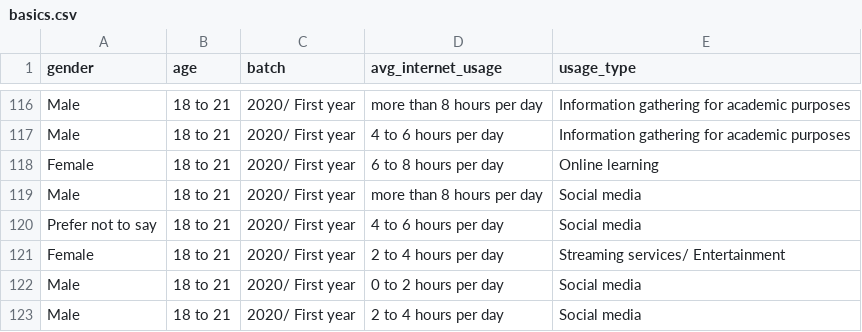
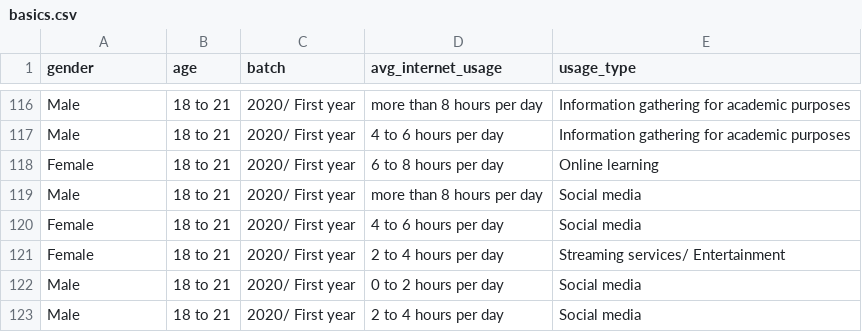
Before and after one commit to akankshazc/sts_iad, a CSV file: data/basics.csv, drawn as a sheet; only a part is shown, gaps mark what is left out.

```diff
--- a/data/basics.csv
+++ b/data/basics.csv
@@ -119,3 +119,3 @@ Female,18 to 21,2020/ First year,6 to 8 hours per day,Online learning
 Male,18 to 21,2020/ First year,more than 8 hours per day,Social media
-Prefer not to say,18 to 21,2020/ First year,4 to 6 hours per day,Social media
+Female,18 to 21,2020/ First year,4 to 6 hours per day,Social media
 Female,18 to 21,2020/ First year,2 to 4 hours per day,Streaming services/ Entertainment
```
Also changed, not shown: data/cleaned_responses.csv, data/covid.csv, 2 other files.
